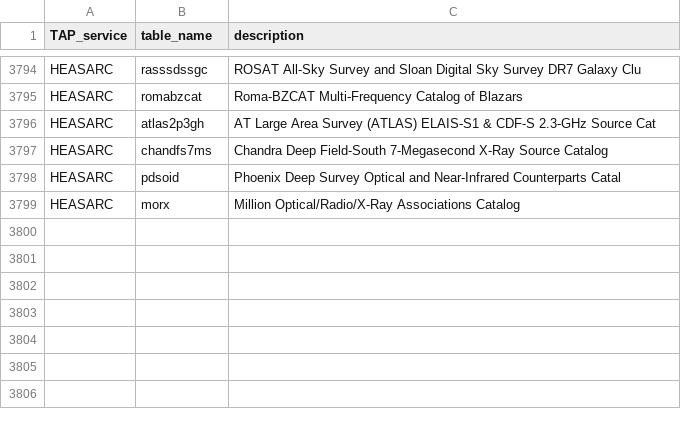
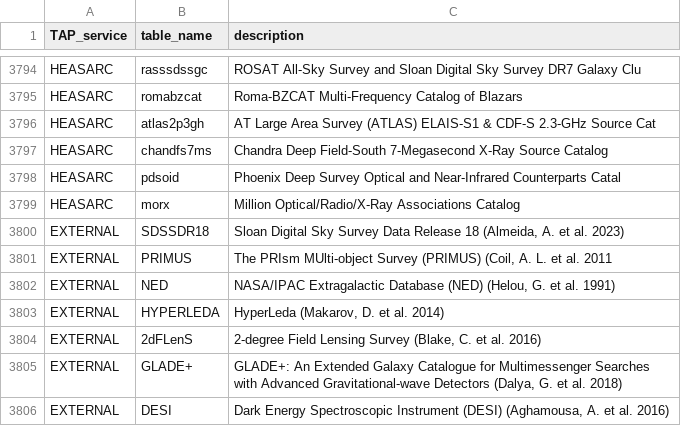
Before and after one commit to ErikVini/specz_compilation, a CSV file: Catalogues_All.csv, drawn as a sheet; only a part is shown, gaps mark what is left out; the diff names each change by its address in the sheet, - before the commit and + after, or states it on an @@ line.

```diff
--- a/Catalogues_All.csv
+++ b/Catalogues_All.csv
+row 3800: EXTERNAL | SDSSDR18 | Sloan Digital Sky Survey Data Release 18 (Almeida, A. et al. 2023)
+row 3801: EXTERNAL | PRIMUS | The PRIsm MUlti-object Survey (PRIMUS) (Coil, A. L. et al. 2011
+row 3802: EXTERNAL | NED | NASA/IPAC Extragalactic Database (NED) (Helou, G. et al. 1991)
+row 3803: EXTERNAL | HYPERLEDA | HyperLeda (Makarov, D. et al. 2014)
+row 3804: EXTERNAL | 2dFLenS | 2-degree Field Lensing Survey (Blake, C. et al. 2016)
+row 3805: EXTERNAL | GLADE+ | GLADE+: An Extended Galaxy Catalogue for Multimessenger Searches with Advanced Gravitational-wave Detectors (Dalya, G. et al. 2018)
+row 3806: EXTERNAL | DESI | Dark Energy Spectroscopic Instrument (DESI) (Aghamousa, A. et al. 2016)
```
Also changed, not shown: Catalogues_Used.csv, 9 other files.
